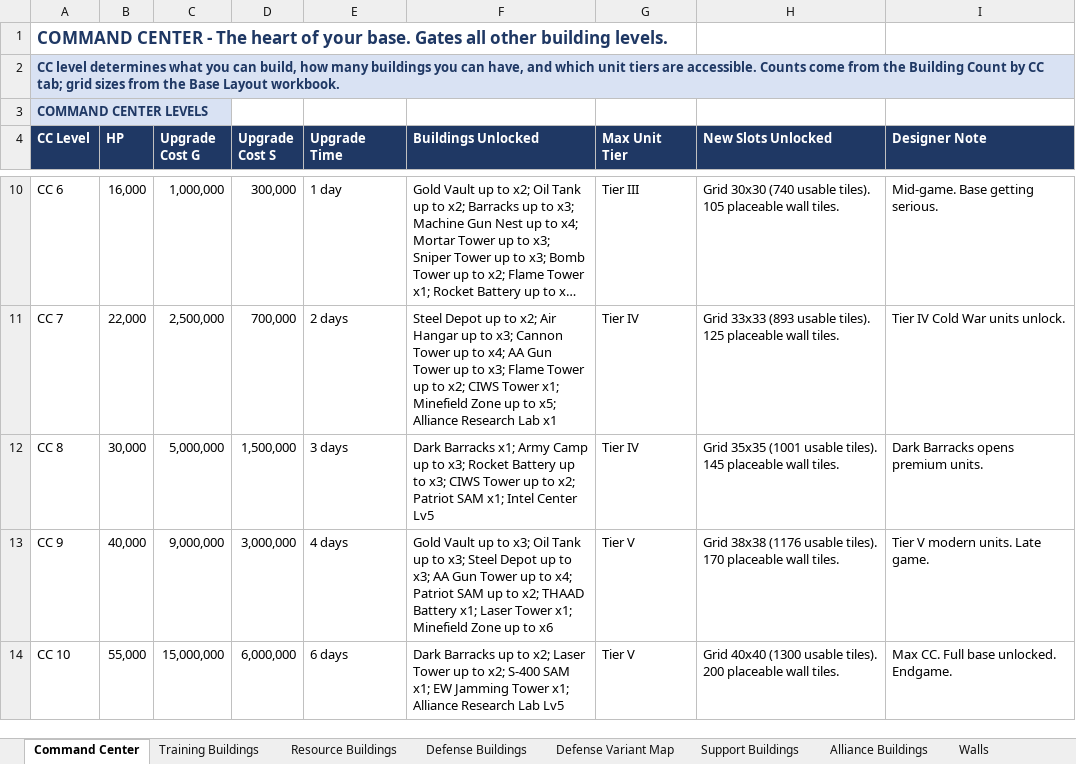
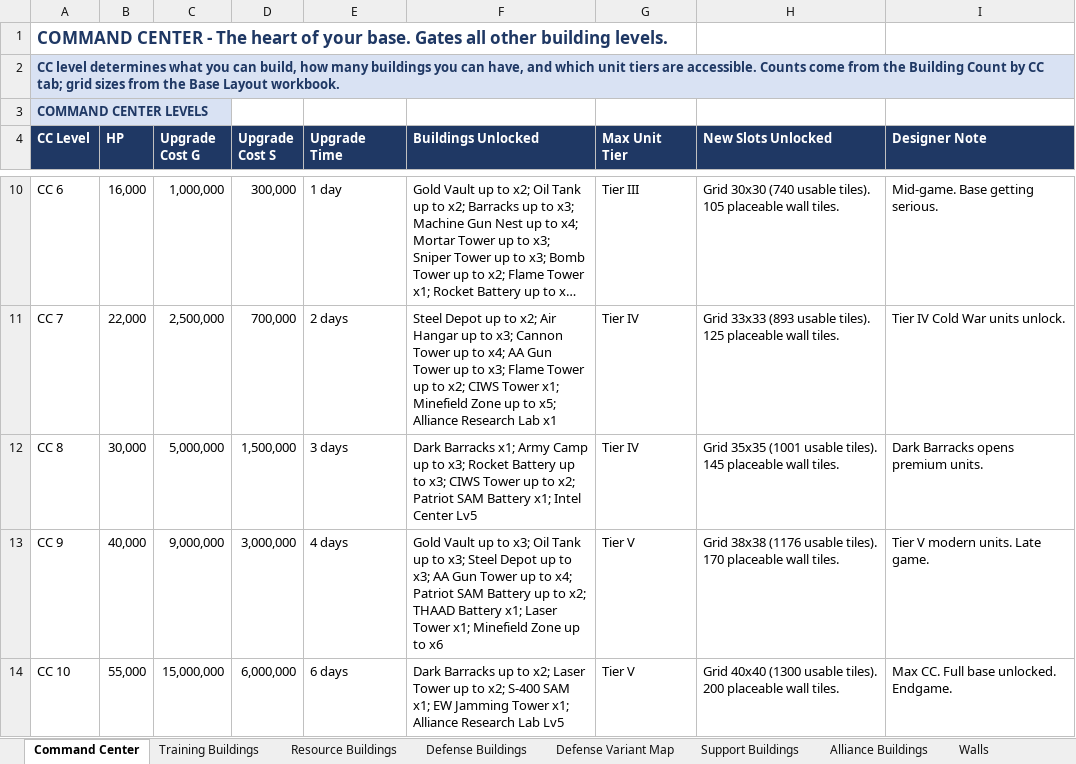
Before and after one commit to antelnick-ops/Era-s-Of-War, an Excel workbook: design_workbooks/WTBB_04_Buildings.xlsx, sheet Command Center, drawn as a sheet; only a part is shown, gaps mark what is left out; long unchanged cells end in …; values as stored, in another font and other column widths than the file's, no borders; the diff names each change by its address in the sheet, - before the commit and + after, or states it on an @@ line.

```diff
--- a/design_workbooks/WTBB_04_Buildings.xlsx (sheet Command Center)
+++ b/design_workbooks/WTBB_04_Buildings.xlsx (sheet Command Center)
-F12 (Buildings Unlocked): …Patriot SAM x1; Intel…
+F12 (Buildings Unlocked): …Patriot SAM Battery x1; Intel…
-F13 (Buildings Unlocked): …Patriot SAM up to…
+F13 (Buildings Unlocked): …Patriot SAM Battery up to…
```
Also changed, not shown: sheet Training Buildings, sheet Defense Variant Map, sheet Defense Buildings, sheet Building Count by CC, other sheet tabs, 6 other files.
